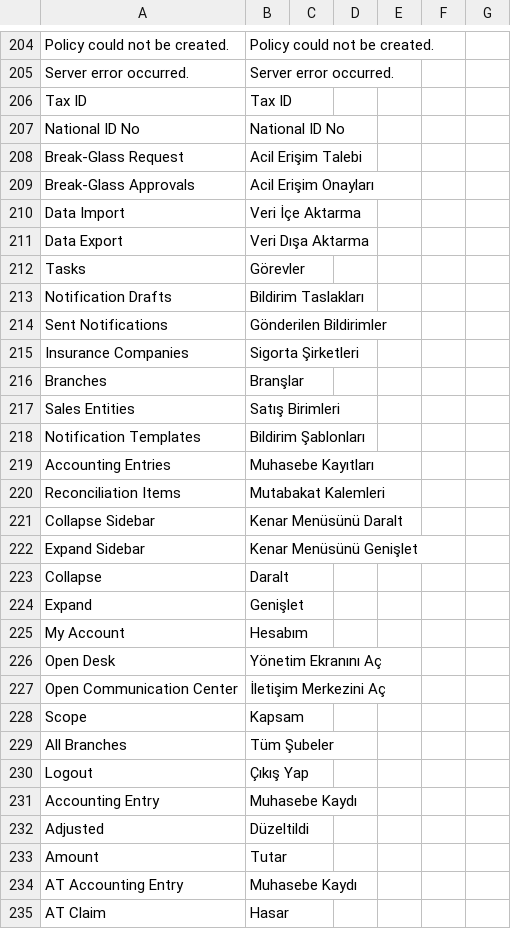
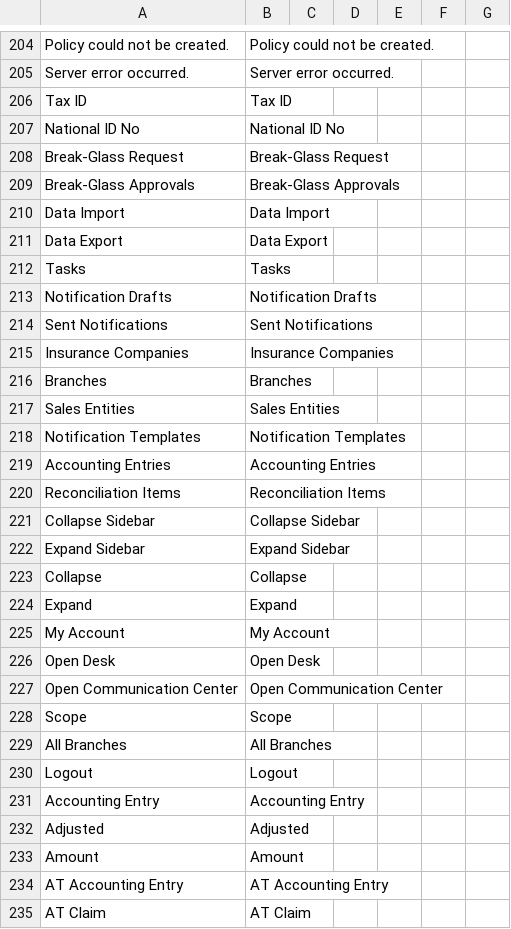
Before and after one commit to ayktbrkk/acentem_takipte, a CSV file: acentem_takipte/translations/en.csv, drawn as a sheet; only a part is shown, gaps mark what is left out; the diff covers the shown part only.

```diff
--- a/acentem_takipte/translations/en.csv
+++ b/acentem_takipte/translations/en.csv
@@ -207,29 +207,29 @@ Tax ID,Tax ID,
 National ID No,National ID No,
-Break-Glass Request,Acil Erişim Talebi,
-Break-Glass Approvals,Acil Erişim Onayları,
-Data Import,Veri İçe Aktarma,
-Data Export,Veri Dışa Aktarma,
-Tasks,Görevler,
-Notification Drafts,Bildirim Taslakları,
-Sent Notifications,Gönderilen Bildirimler,
-Insurance Companies,Sigorta Şirketleri,
-Branches,Branşlar,
-Sales Entities,Satış Birimleri,
-Notification Templates,Bildirim Şablonları,
-Accounting Entries,Muhasebe Kayıtları,
-Reconciliation Items,Mutabakat Kalemleri,
-Collapse Sidebar,Kenar Menüsünü Daralt,
-Expand Sidebar,Kenar Menüsünü Genişlet,
-Collapse,Daralt,
-Expand,Genişlet,
-My Account,Hesabım,
-Open Desk,Yönetim Ekranını Aç,
-Open Communication Center,İletişim Merkezini Aç,
-Scope,Kapsam,
-All Branches,Tüm Şubeler,
-Logout,Çıkış Yap,
-Accounting Entry,Muhasebe Kaydı,
-Adjusted,Düzeltildi,
-Amount,Tutar,
-AT Accounting Entry,Muhasebe Kaydı,
-AT Claim,Hasar,
+Break-Glass Request,Break-Glass Request,
+Break-Glass Approvals,Break-Glass Approvals,
+Data Import,Data Import,
+Data Export,Data Export,
+Tasks,Tasks,
+Notification Drafts,Notification Drafts,
+Sent Notifications,Sent Notifications,
+Insurance Companies,Insurance Companies,
+Branches,Branches,
+Sales Entities,Sales Entities,
+Notification Templates,Notification Templates,
+Accounting Entries,Accounting Entries,
+Reconciliation Items,Reconciliation Items,
+Collapse Sidebar,Collapse Sidebar,
+Expand Sidebar,Expand Sidebar,
+Collapse,Collapse,
+Expand,Expand,
+My Account,My Account,
+Open Desk,Open Desk,
+Open Communication Center,Open Communication Center,
+Scope,Scope,
+All Branches,All Branches,
+Logout,Logout,
+Accounting Entry,Accounting Entry,
+Adjusted,Adjusted,
+Amount,Amount,
+AT Accounting Entry,AT Accounting Entry,
+AT Claim,AT Claim,
```
Also changed, not shown: 3 added rows, 3 removed rows and 147 edited cells elsewhere in this file, acentem_takipte/translations/tr.csv, 41 other files.
